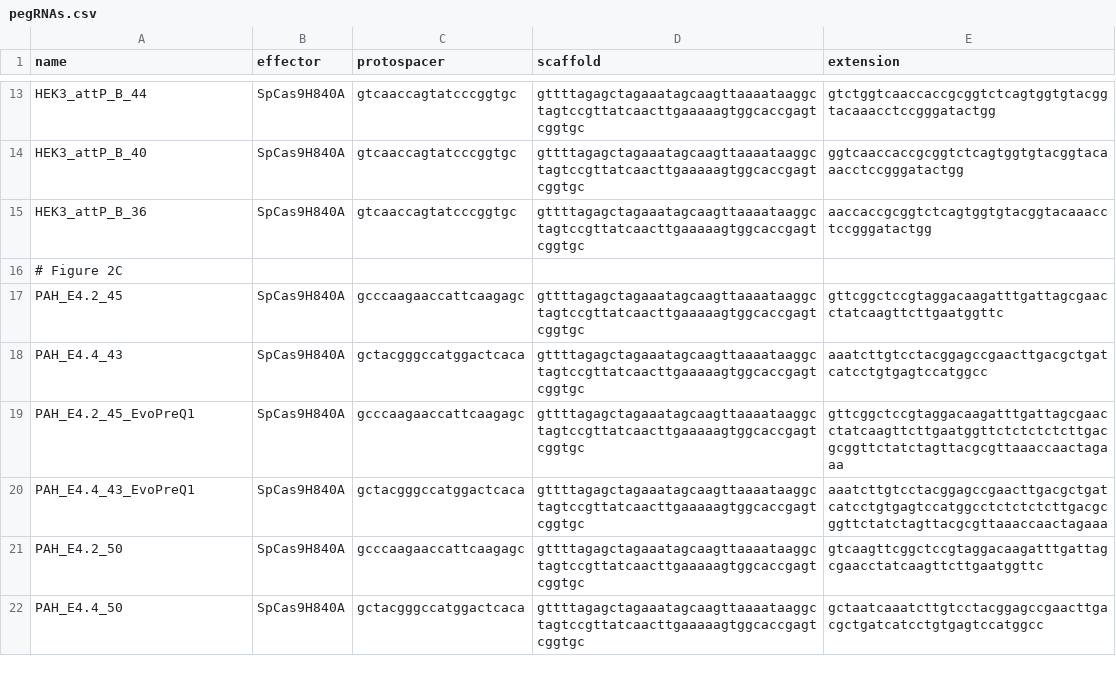
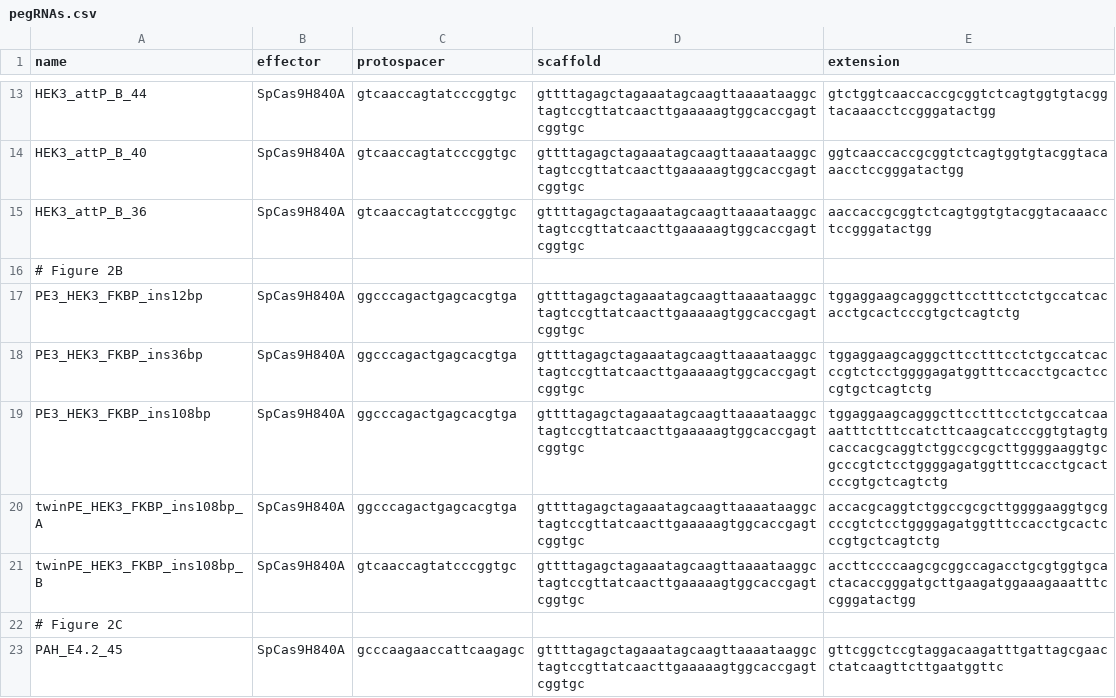
Before and after one commit to jeffhussmann/prime_editing_public, a CSV file: PMID34887556/documents/pegRNAs.csv, drawn as a sheet; only a part is shown, gaps mark what is left out; the shorter side is filled out with more unchanged rows.

Commit message:
adds twin prime Fig 2B

```diff
--- a/PMID34887556/documents/pegRNAs.csv
+++ b/PMID34887556/documents/pegRNAs.csv
@@ -15,2 +15,8 @@ HEK3_attP_B_40,SpCas9H840A,gtcaaccagtatcccggtgc,gttttagagctagaaatagcaagttaaaataa
 HEK3_attP_B_36,SpCas9H840A,gtcaaccagtatcccggtgc,gttttagagctagaaatagcaagttaaaataaggctagtccgttatcaacttgaaaaagtggcaccgagtcggtgc,aaccaccgcggtctcagtggtgtacggtacaaacctccgggatactgg
+# Figure 2B
+PE3_HEK3_FKBP_ins12bp,SpCas9H840A,ggcccagactgagcacgtga,gttttagagctagaaatagcaagttaaaataaggctagtccgttatcaacttgaaaaagtggcaccgagtcggtgc,tggaggaagcagggcttcctttcctctgccatcacacctgcactcccgtgctcagtctg
+PE3_HEK3_FKBP_ins36bp,SpCas9H840A,ggcccagactgagcacgtga,gttttagagctagaaatagcaagttaaaataaggctagtccgttatcaacttgaaaaagtggcaccgagtcggtgc,tggaggaagcagggcttcctttcctctgccatcacccgtctcctggggagatggtttccacctgcactcccgtgctcagtctg
+PE3_HEK3_FKBP_ins108bp,SpCas9H840A,ggcccagactgagcacgtga,gttttagagctagaaatagcaagttaaaataaggctagtccgttatcaacttgaaaaagtggcaccgagtcggtgc,tggaggaagcagggcttcctttcctctgccatcaaaatttctttccatcttcaagcatcccggtgtagtgcaccacgcaggtctggccgcgcttggggaaggtgcgcccgtctcctggggagatggtttccacctgcactcccgtgctcagtctg
+twinPE_HEK3_FKBP_ins108bp_A,SpCas9H840A,ggcccagactgagcacgtga,gttttagagctagaaatagcaagttaaaataaggctagtccgttatcaacttgaaaaagtggcaccgagtcggtgc,accacgcaggtctggccgcgcttggggaaggtgcgcccgtctcctggggagatggtttccacctgcactcccgtgctcagtctg
+twinPE_HEK3_FKBP_ins108bp_B,SpCas9H840A,gtcaaccagtatcccggtgc,gttttagagctagaaatagcaagttaaaataaggctagtccgttatcaacttgaaaaagtggcaccgagtcggtgc,accttccccaagcgcggccagacctgcgtggtgcactacaccgggatgcttgaagatggaaagaaatttccgggatactgg
 # Figure 2C
```
Also changed, not shown: 1 other file.
